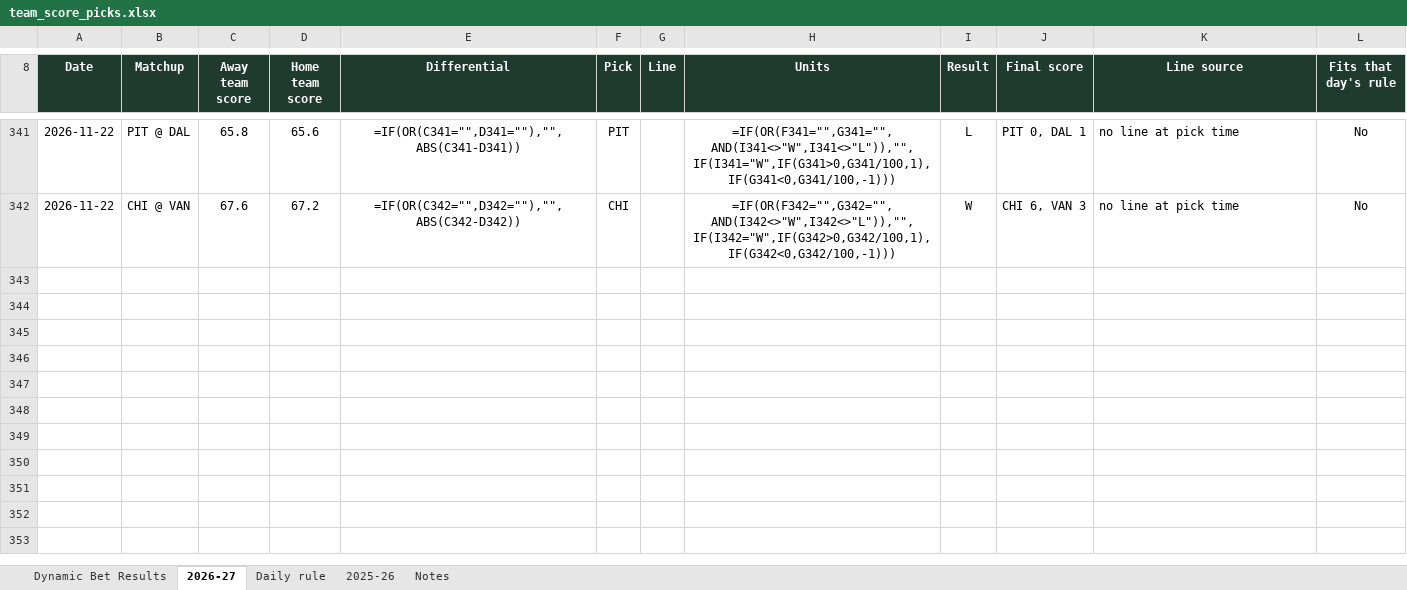
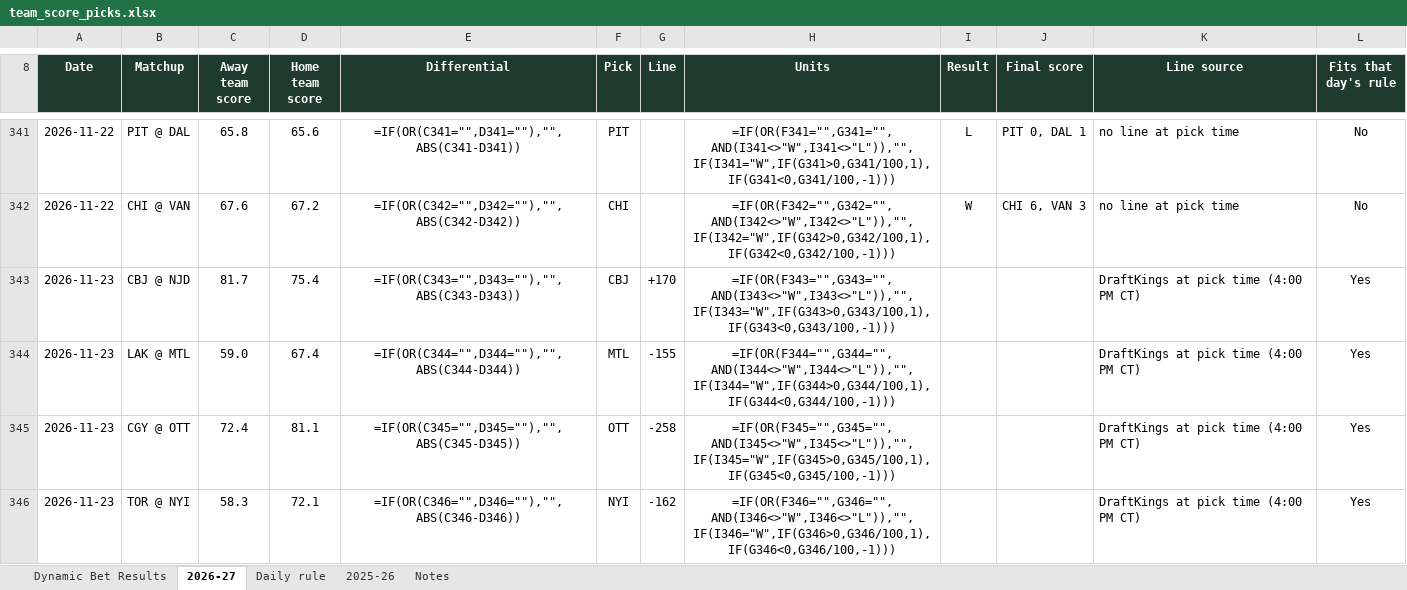
Before and after one commit to starsviz/starsviz.github.io, an Excel workbook: team_score_picks.xlsx, sheet 2026-27, drawn as a sheet; only a part is shown, gaps mark what is left out; values as stored, in another font and other column widths than the file's, no borders; formulas without a stored value are shown as written; conditional formats not drawn; the diff covers the shown part only; the diff names each change by its address in the sheet, - before the commit and + after, or states it on an @@ line.

```diff
--- a/team_score_picks.xlsx (sheet 2026-27)
+++ b/team_score_picks.xlsx (sheet 2026-27)
+row 343: 2026-11-23 | CBJ @ NJD | 81.7 | 75.4 | =IF(OR(C343="",D343=""),"",ABS(C343-D343)) | CBJ | +170 | =IF(OR(F343="",G343="",AND(I343<>"W",I343<>"L")),"",IF(I343="W",IF(G343>0,G343/100,1),IF(G343<0,G343/100,-1))) |  |  | DraftKings at pick time (4:00 PM CT) | Yes
+row 344: 2026-11-23 | LAK @ MTL | 59.0 | 67.4 | =IF(OR(C344="",D344=""),"",ABS(C344-D344)) | MTL | -155 | =IF(OR(F344="",G344="",AND(I344<>"W",I344<>"L")),"",IF(I344="W",IF(G344>0,G344/100,1),IF(G344<0,G344/100,-1))) |  |  | DraftKings at pick time (4:00 PM CT) | Yes
+row 345: 2026-11-23 | CGY @ OTT | 72.4 | 81.1 | =IF(OR(C345="",D345=""),"",ABS(C345-D345)) | OTT | -258 | =IF(OR(F345="",G345="",AND(I345<>"W",I345<>"L")),"",IF(I345="W",IF(G345>0,G345/100,1),IF(G345<0,G345/100,-1))) |  |  | DraftKings at pick time (4:00 PM CT) | Yes
+row 346: 2026-11-23 | TOR @ NYI | 58.3 | 72.1 | =IF(OR(C346="",D346=""),"",ABS(C346-D346)) | NYI | -162 | =IF(OR(F346="",G346="",AND(I346<>"W",I346<>"L")),"",IF(I346="W",IF(G346>0,G346/100,1),IF(G346<0,G346/100,-1))) |  |  | DraftKings at pick time (4:00 PM CT) | Yes
```
Also changed, not shown: 3 added rows and 4 edited cells elsewhere in this sheet, sheet Dynamic Bet Results, sheet Notes, 2 other files.
